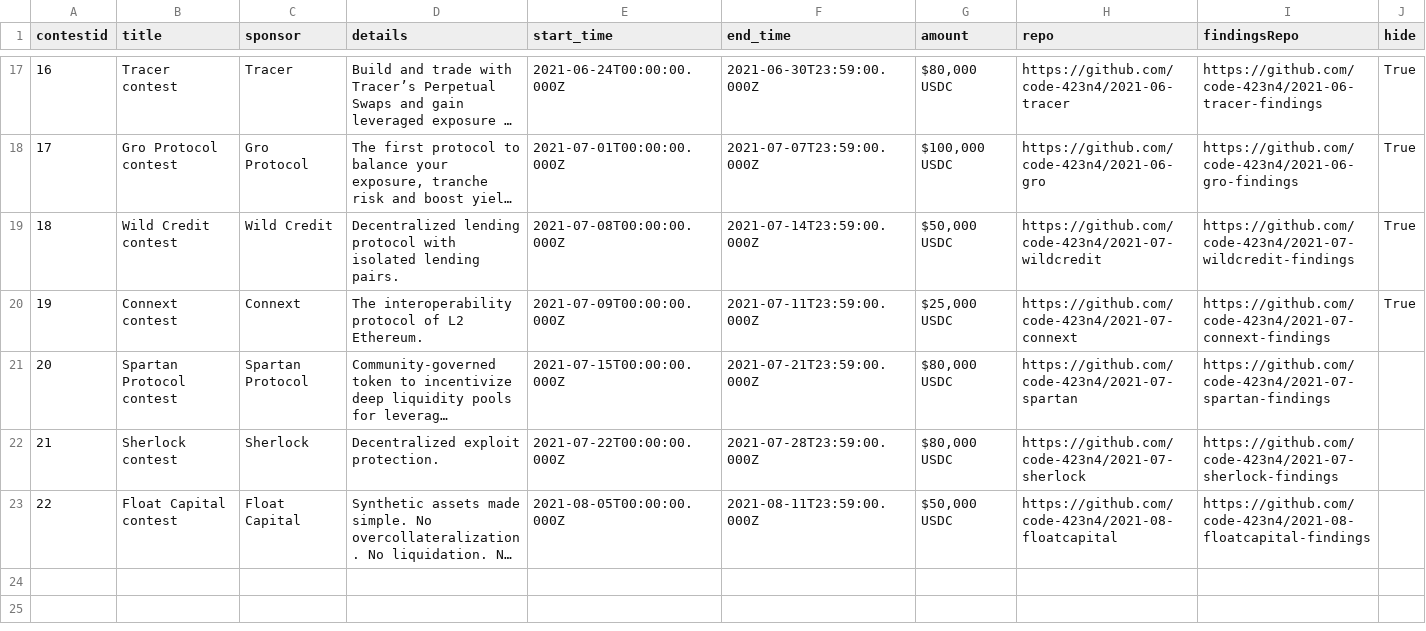
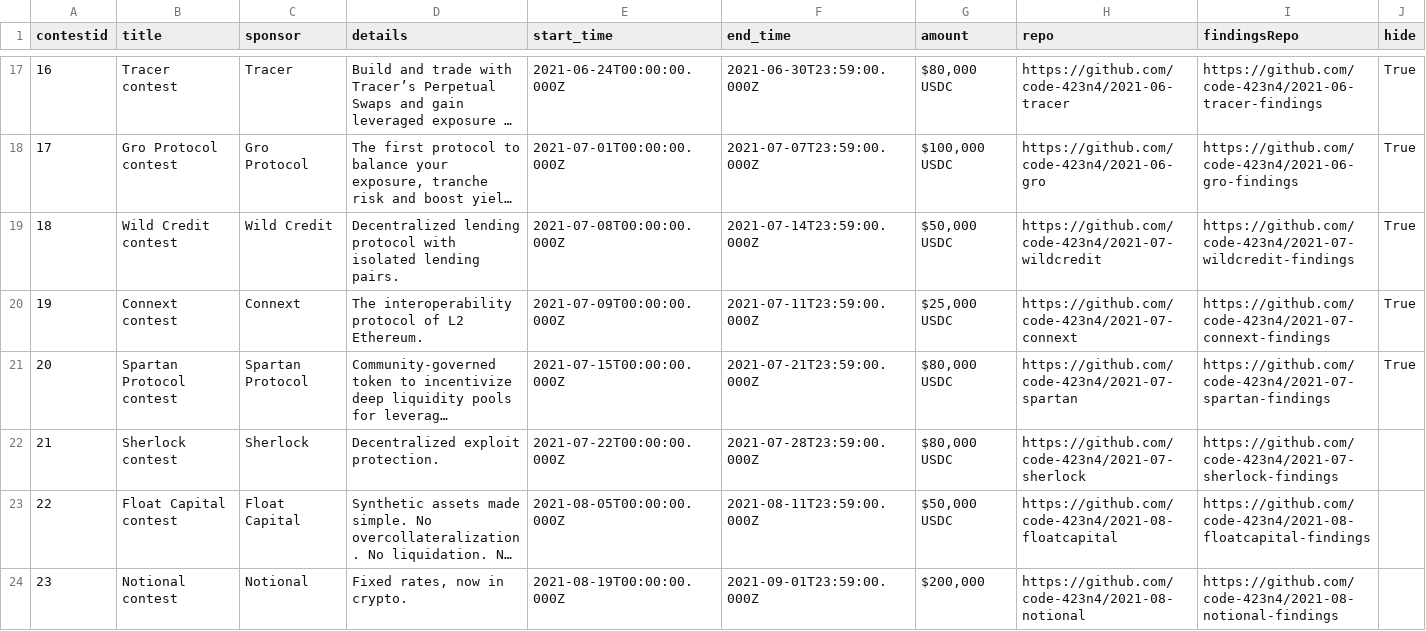
Before and after one commit to Jonah246/code423n4.com-1, a CSV file: _data/contests/contests.csv, drawn as a sheet; only a part is shown, gaps mark what is left out; long unchanged cells end in …; the diff names each change by its address in the sheet, - before the commit and + after, or states it on an @@ line.

Commit message:
Update contests.csv
Add Notional and Hide Spartan from contests page.

```diff
--- a/_data/contests/contests.csv
+++ b/_data/contests/contests.csv
-J21 (hide): (empty)
+J21 (hide): True
+row 24: 23 | Notional contest | Notional | Fixed rates, now in crypto. | 2021-08-19T00:00:00.000Z | 2021-09-01T23:59:00.000Z | $200,000 | https://github.com/code-423n4/2021-08-notional | https://github.com/code-423n4/2021-08-notional-findings
```
